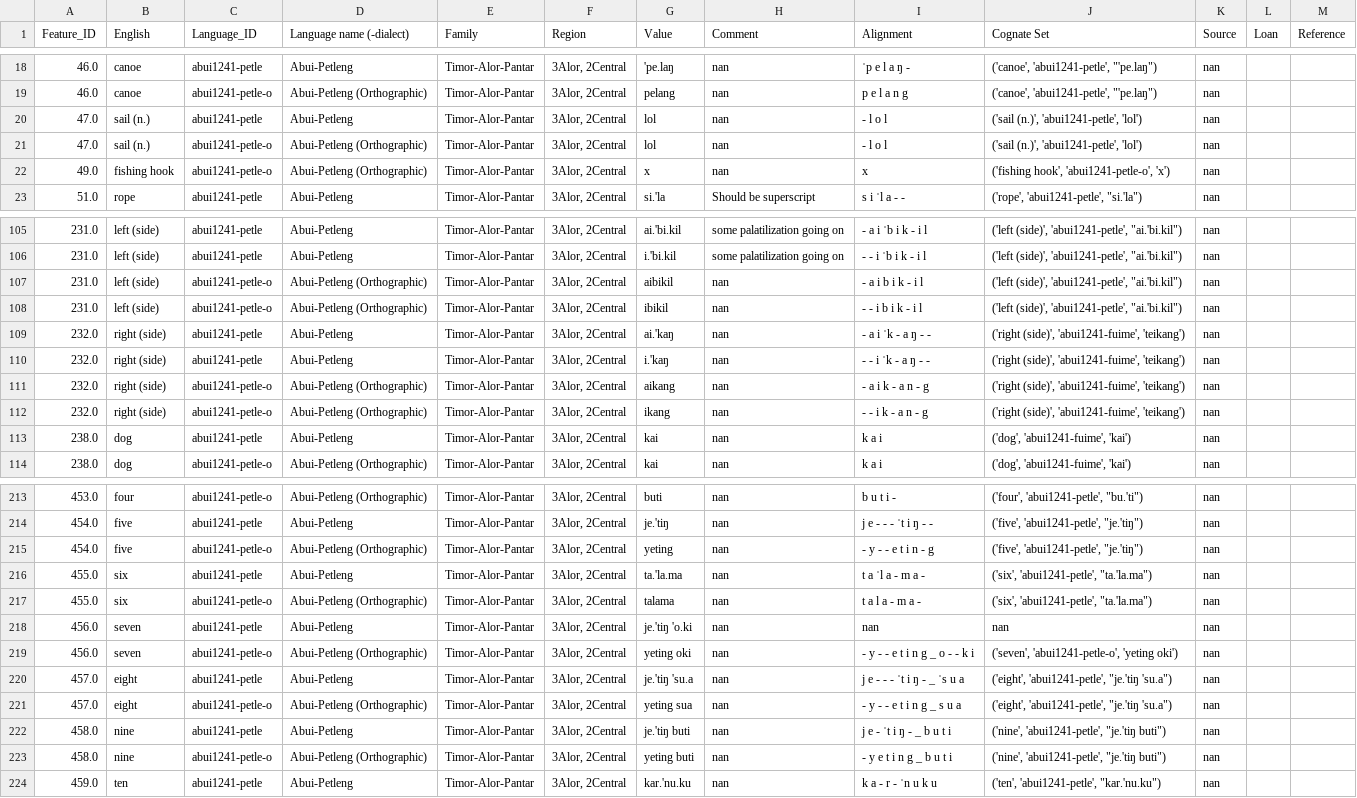
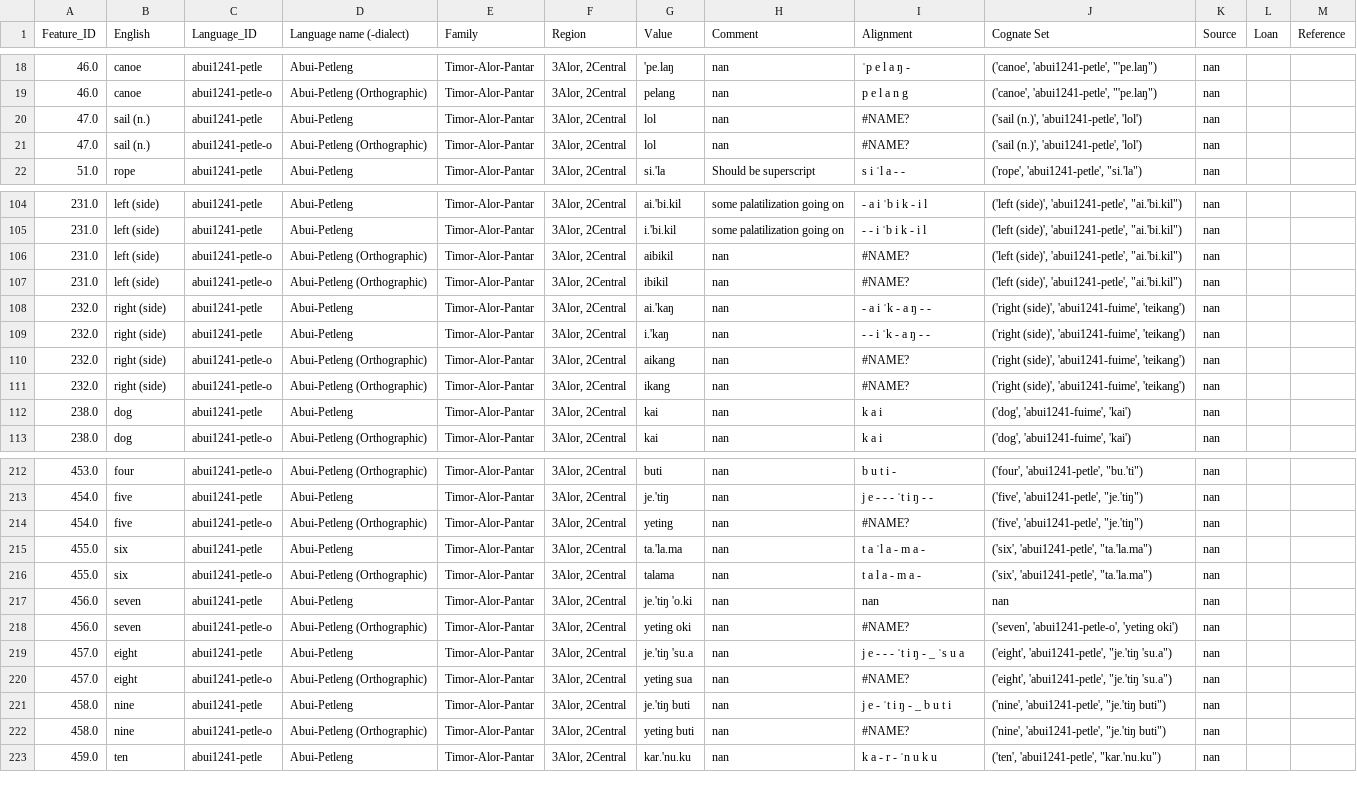
Before and after one commit to xrotwang/lexirumah-data, a TSV file: datasets/abzpetlenggs201505wordlist.tsv, drawn as a sheet; only a part is shown, gaps mark what is left out; the diff covers the shown part only.

Commit message:
Minor changes

```diff
--- a/datasets/abzpetlenggs201505wordlist.tsv
+++ b/datasets/abzpetlenggs201505wordlist.tsv
@@ -19,5 +19,4 @@ Feature_ID	English	Language_ID	Language name (-dialect)	Family	Region	Value	Comm
 46.0	canoe	abui1241-petle-o	Abui-Petleng (Orthographic)	Timor-Alor-Pantar	3Alor, 2Central	pelang	nan	p e l a n g	"('canoe', 'abui1241-petle', ""'pe.laŋ"")"	nan		
-47.0	sail (n.)	abui1241-petle	Abui-Petleng	Timor-Alor-Pantar	3Alor, 2Central	lol	nan	- l o l	('sail (n.)', 'abui1241-petle', 'lol')	nan		
-47.0	sail (n.)	abui1241-petle-o	Abui-Petleng (Orthographic)	Timor-Alor-Pantar	3Alor, 2Central	lol	nan	- l o l	('sail (n.)', 'abui1241-petle', 'lol')	nan		
-49.0	fishing hook	abui1241-petle-o	Abui-Petleng (Orthographic)	Timor-Alor-Pantar	3Alor, 2Central	x	nan	x	('fishing hook', 'abui1241-petle-o', 'x')	nan		
+47.0	sail (n.)	abui1241-petle	Abui-Petleng	Timor-Alor-Pantar	3Alor, 2Central	lol	nan	#NAME?	('sail (n.)', 'abui1241-petle', 'lol')	nan		
+47.0	sail (n.)	abui1241-petle-o	Abui-Petleng (Orthographic)	Timor-Alor-Pantar	3Alor, 2Central	lol	nan	#NAME?	('sail (n.)', 'abui1241-petle', 'lol')	nan		
 51.0	rope	abui1241-petle	Abui-Petleng	Timor-Alor-Pantar	3Alor, 2Central	si.'la	Should be superscript	s i ˈl a - -	"('rope', 'abui1241-petle', ""si.'la"")"	nan		
@@ -106,8 +105,8 @@ Feature_ID	English	Language_ID	Language name (-dialect)	Family	Region	Value	Comm
 231.0	left (side)	abui1241-petle	Abui-Petleng	Timor-Alor-Pantar	3Alor, 2Central	i.'bi.kil	some palatilization going on	- - i ˈb i k - i l	"('left (side)', 'abui1241-petle', ""ai.'bi.kil"")"	nan		
-231.0	left (side)	abui1241-petle-o	Abui-Petleng (Orthographic)	Timor-Alor-Pantar	3Alor, 2Central	aibikil	nan	- a i b i k - i l	"('left (side)', 'abui1241-petle', ""ai.'bi.kil"")"	nan		
-231.0	left (side)	abui1241-petle-o	Abui-Petleng (Orthographic)	Timor-Alor-Pantar	3Alor, 2Central	ibikil	nan	- - i b i k - i l	"('left (side)', 'abui1241-petle', ""ai.'bi.kil"")"	nan		
+231.0	left (side)	abui1241-petle-o	Abui-Petleng (Orthographic)	Timor-Alor-Pantar	3Alor, 2Central	aibikil	nan	#NAME?	"('left (side)', 'abui1241-petle', ""ai.'bi.kil"")"	nan		
+231.0	left (side)	abui1241-petle-o	Abui-Petleng (Orthographic)	Timor-Alor-Pantar	3Alor, 2Central	ibikil	nan	#NAME?	"('left (side)', 'abui1241-petle', ""ai.'bi.kil"")"	nan		
 232.0	right (side)	abui1241-petle	Abui-Petleng	Timor-Alor-Pantar	3Alor, 2Central	ai.'kaŋ	nan	- a i ˈk - a ŋ - -	('right (side)', 'abui1241-fuime', 'teikang')	nan		
 232.0	right (side)	abui1241-petle	Abui-Petleng	Timor-Alor-Pantar	3Alor, 2Central	i.'kaŋ	nan	- - i ˈk - a ŋ - -	('right (side)', 'abui1241-fuime', 'teikang')	nan		
-232.0	right (side)	abui1241-petle-o	Abui-Petleng (Orthographic)	Timor-Alor-Pantar	3Alor, 2Central	aikang	nan	- a i k - a n - g	('right (side)', 'abui1241-fuime', 'teikang')	nan		
-232.0	right (side)	abui1241-petle-o	Abui-Petleng (Orthographic)	Timor-Alor-Pantar	3Alor, 2Central	ikang	nan	- - i k - a n - g	('right (side)', 'abui1241-fuime', 'teikang')	nan		
+232.0	right (side)	abui1241-petle-o	Abui-Petleng (Orthographic)	Timor-Alor-Pantar	3Alor, 2Central	aikang	nan	#NAME?	('right (side)', 'abui1241-fuime', 'teikang')	nan		
+232.0	right (side)	abui1241-petle-o	Abui-Petleng (Orthographic)	Timor-Alor-Pantar	3Alor, 2Central	ikang	nan	#NAME?	('right (side)', 'abui1241-fuime', 'teikang')	nan		
 238.0	dog	abui1241-petle	Abui-Petleng	Timor-Alor-Pantar	3Alor, 2Central	kai	nan	k a i	('dog', 'abui1241-fuime', 'kai')	nan		
@@ -214,3 +213,3 @@ Feature_ID	English	Language_ID	Language name (-dialect)	Family	Region	Value	Comm
 454.0	five	abui1241-petle	Abui-Petleng	Timor-Alor-Pantar	3Alor, 2Central	je.'tiŋ	nan	j e - - - ˈt i ŋ - -	"('five', 'abui1241-petle', ""je.'tiŋ"")"	nan		
-454.0	five	abui1241-petle-o	Abui-Petleng (Orthographic)	Timor-Alor-Pantar	3Alor, 2Central	yeting	nan	- y - - e t i n - g	"('five', 'abui1241-petle', ""je.'tiŋ"")"	nan		
+454.0	five	abui1241-petle-o	Abui-Petleng (Orthographic)	Timor-Alor-Pantar	3Alor, 2Central	yeting	nan	#NAME?	"('five', 'abui1241-petle', ""je.'tiŋ"")"	nan		
 455.0	six	abui1241-petle	Abui-Petleng	Timor-Alor-Pantar	3Alor, 2Central	ta.'la.ma	nan	t a ˈl a - m a -	"('six', 'abui1241-petle', ""ta.'la.ma"")"	nan		
@@ -218,7 +217,7 @@ Feature_ID	English	Language_ID	Language name (-dialect)	Family	Region	Value	Comm
 456.0	seven	abui1241-petle	Abui-Petleng	Timor-Alor-Pantar	3Alor, 2Central	je.'tiŋ  'o.ki	nan	nan	nan	nan		
-456.0	seven	abui1241-petle-o	Abui-Petleng (Orthographic)	Timor-Alor-Pantar	3Alor, 2Central	yeting oki	nan	- y - - e t i n g _ o - - k i	('seven', 'abui1241-petle-o', 'yeting oki')	nan		
+456.0	seven	abui1241-petle-o	Abui-Petleng (Orthographic)	Timor-Alor-Pantar	3Alor, 2Central	yeting oki	nan	#NAME?	('seven', 'abui1241-petle-o', 'yeting oki')	nan		
 457.0	eight	abui1241-petle	Abui-Petleng	Timor-Alor-Pantar	3Alor, 2Central	je.'tiŋ 'su.a	nan	j e - - - ˈt i ŋ - _ ˈs u a	"('eight', 'abui1241-petle', ""je.'tiŋ 'su.a"")"	nan		
-457.0	eight	abui1241-petle-o	Abui-Petleng (Orthographic)	Timor-Alor-Pantar	3Alor, 2Central	yeting sua	nan	- y - - e t i n g _ s u a	"('eight', 'abui1241-petle', ""je.'tiŋ 'su.a"")"	nan		
+457.0	eight	abui1241-petle-o	Abui-Petleng (Orthographic)	Timor-Alor-Pantar	3Alor, 2Central	yeting sua	nan	#NAME?	"('eight', 'abui1241-petle', ""je.'tiŋ 'su.a"")"	nan		
 458.0	nine	abui1241-petle	Abui-Petleng	Timor-Alor-Pantar	3Alor, 2Central	je.'tiŋ buti	nan	j e - ˈt i ŋ - _ b u t i	"('nine', 'abui1241-petle', ""je.'tiŋ buti"")"	nan		
-458.0	nine	abui1241-petle-o	Abui-Petleng (Orthographic)	Timor-Alor-Pantar	3Alor, 2Central	yeting buti	nan	- y e t i n g _ b u t i	"('nine', 'abui1241-petle', ""je.'tiŋ buti"")"	nan		
+458.0	nine	abui1241-petle-o	Abui-Petleng (Orthographic)	Timor-Alor-Pantar	3Alor, 2Central	yeting buti	nan	#NAME?	"('nine', 'abui1241-petle', ""je.'tiŋ buti"")"	nan		
 459.0	ten	abui1241-petle	Abui-Petleng	Timor-Alor-Pantar	3Alor, 2Central	kar.'nu.ku	nan	k a - r - ˈn u k u	"('ten', 'abui1241-petle', ""kar.'nu.ku"")"	nan		
```
Also changed, not shown: 15 edited cells elsewhere in this file.
